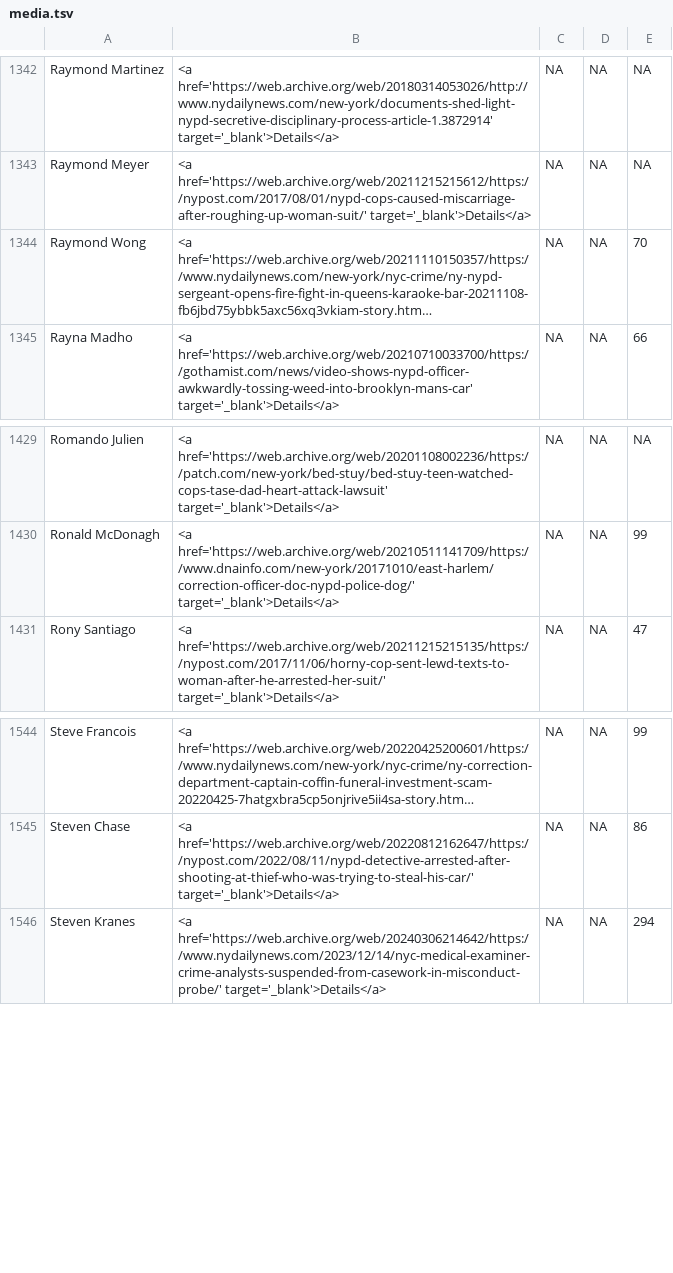
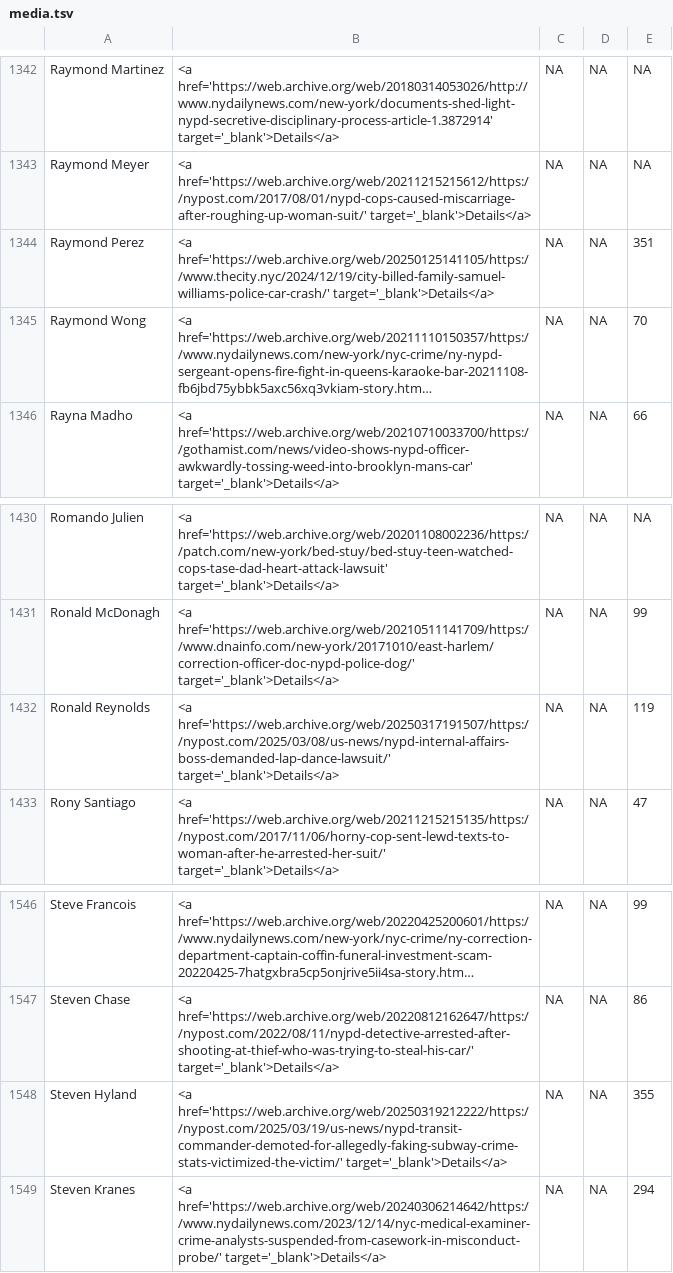
Before and after one commit to the-legal-aid-society/LELU, a TSV file: media/media.tsv, drawn as a sheet; only a part is shown, gaps mark what is left out; long unchanged cells end in …; the diff names each change by its address in the sheet, - before the commit and + after, or states it on an @@ line.

```diff
--- a/media/media.tsv
+++ b/media/media.tsv
+row 1344: Raymond Perez | <a href='https://web.archive.org/web/20250125141105/https://www.thecity.nyc/2024/12/19/city-billed-family-samuel-williams-police-car-crash/' target='_blank'>Details</a> | NA | NA | 351
+row 1432: Ronald Reynolds | <a href='https://web.archive.org/web/20250317191507/https://nypost.com/2025/03/08/us-news/nypd-internal-affairs-boss-demanded-lap-dance-lawsuit/' target='_blank'>Details</a> | NA | NA | 119
+row 1548: Steven Hyland | <a href='https://web.archive.org/web/20250319212222/https://nypost.com/2025/03/19/us-news/nypd-transit-commander-demoted-for-allegedly-faking-subway-crime-stats-victimized-the-victim/' target='_blank'>Details</a> | NA | NA | 355
```
Also changed, not shown: 7 other files.
